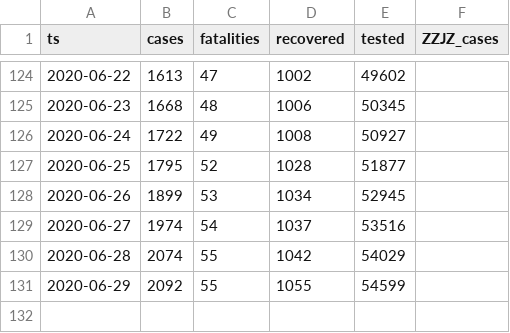
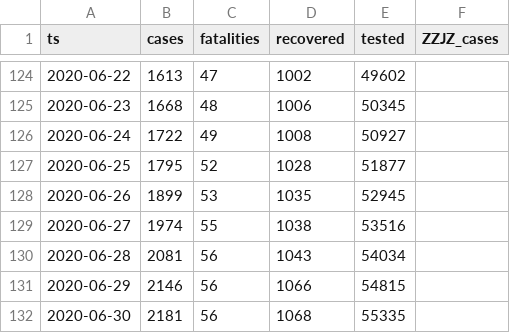
Before and after one commit to aleksandar-jovicic/COVID19-FBiH, a CSV file: timeseries.csv, drawn as a sheet; only a part is shown, gaps mark what is left out.

Commit message:
Latest situation [2020-06-30]

```diff
--- a/timeseries.csv
+++ b/timeseries.csv
@@ -127,5 +127,6 @@ ts,cases,fatalities,recovered,tested,ZZJZ_cases
 2020-06-25,1795,52,1028,51877,
-2020-06-26,1899,53,1034,52945,
-2020-06-27,1974,54,1037,53516,
-2020-06-28,2074,55,1042,54029,
-2020-06-29,2092,55,1055,54599,
+2020-06-26,1899,53,1035,52945,
+2020-06-27,1974,55,1038,53516,
+2020-06-28,2081,56,1043,54034,
+2020-06-29,2146,56,1066,54815,
+2020-06-30,2181,56,1068,55335,
```
